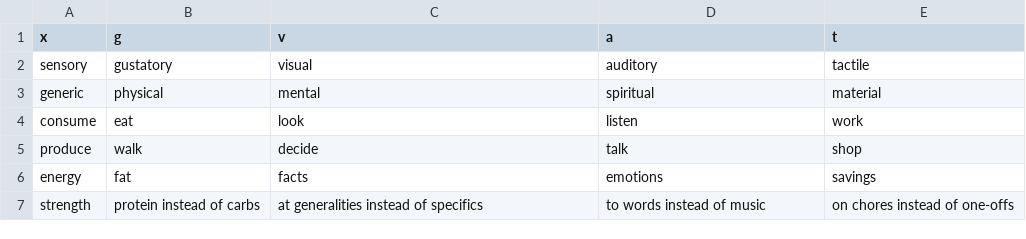
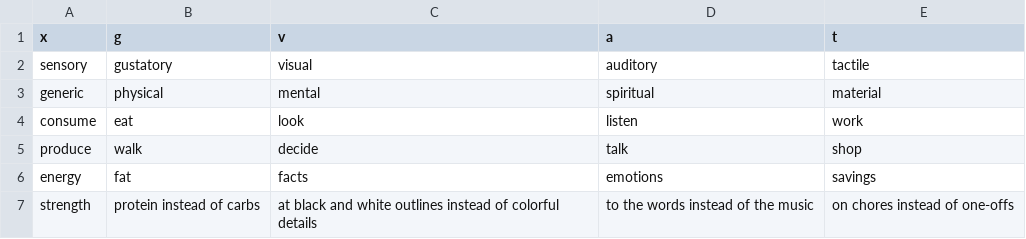
Before and after one commit to ambtus/bipolar_type, a CSV file: config/initializers/realm.csv, drawn as a sheet.

Commit message:
minor word change

```diff
--- a/config/initializers/realm.csv
+++ b/config/initializers/realm.csv
@@ -6,2 +6,2 @@ produce,walk,decide,talk,shop
 energy,fat,facts,emotions,savings
-strength,protein instead of carbs,at generalities instead of specifics,to words instead of music,on chores instead of one-offs
+strength,protein instead of carbs,at black and white outlines instead of colorful details,to the words instead of the music,on chores instead of one-offs
```
Also changed, not shown: 1 other file.
